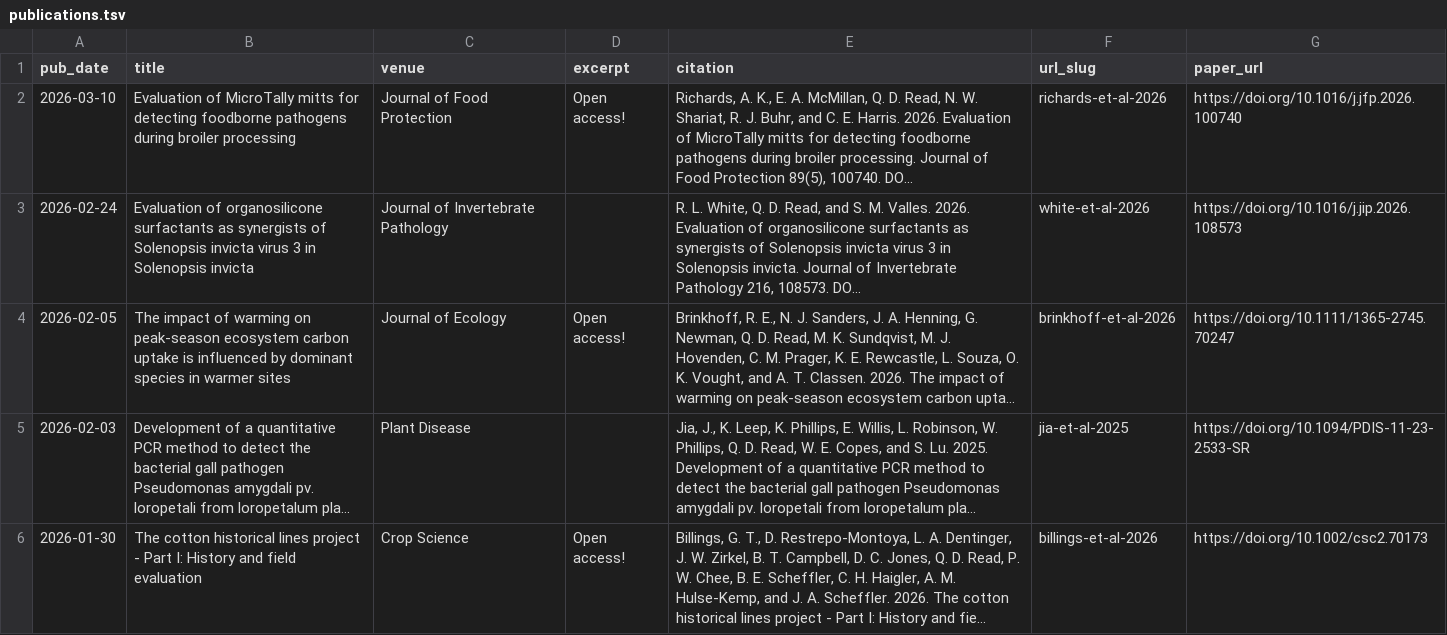
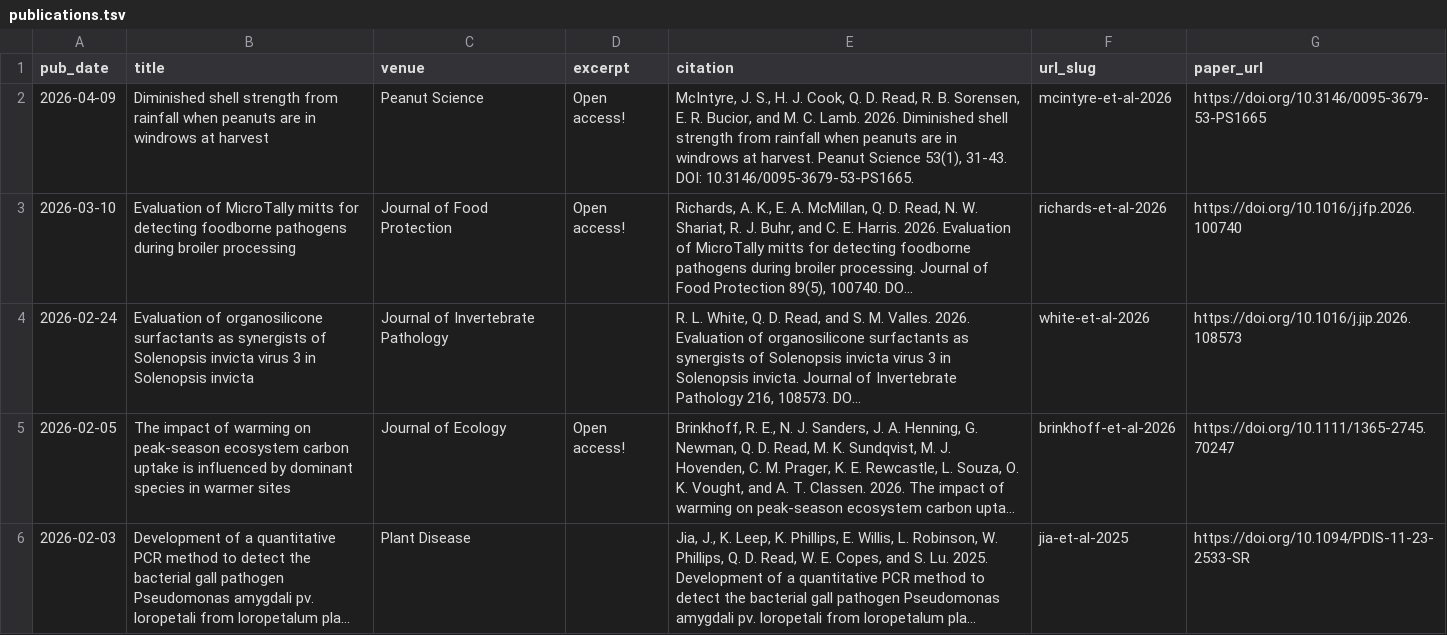
Before and after one commit to qdread/qdread.github.io, a TSV file: markdown_generator/publications.tsv, drawn as a sheet; only a part is shown; the shorter side is filled out with more unchanged rows; long unchanged cells end in …; the diff names each change by its address in the sheet, - before the commit and + after, or states it on an @@ line.

```diff
--- a/markdown_generator/publications.tsv
+++ b/markdown_generator/publications.tsv
+row 2: 2026-04-09 | Diminished shell strength from rainfall when peanuts are in windrows at harvest | Peanut Science | Open access! | McIntyre, J. S., H. J. Cook, Q. D. Read, R. B. Sorensen, E. R. Bucior, and M. C. Lamb. 2026. Diminished shell strength from rainfall when peanuts are in windrows at harvest. Peanut Science 53(1), 31-43. DOI: 10.3146/0095-3679-53-PS1665. | mcintyre-et-al-2026 | https://doi.org/10.3146/0095-3679-53-PS1665
```
Also changed, not shown: 2 other files.
